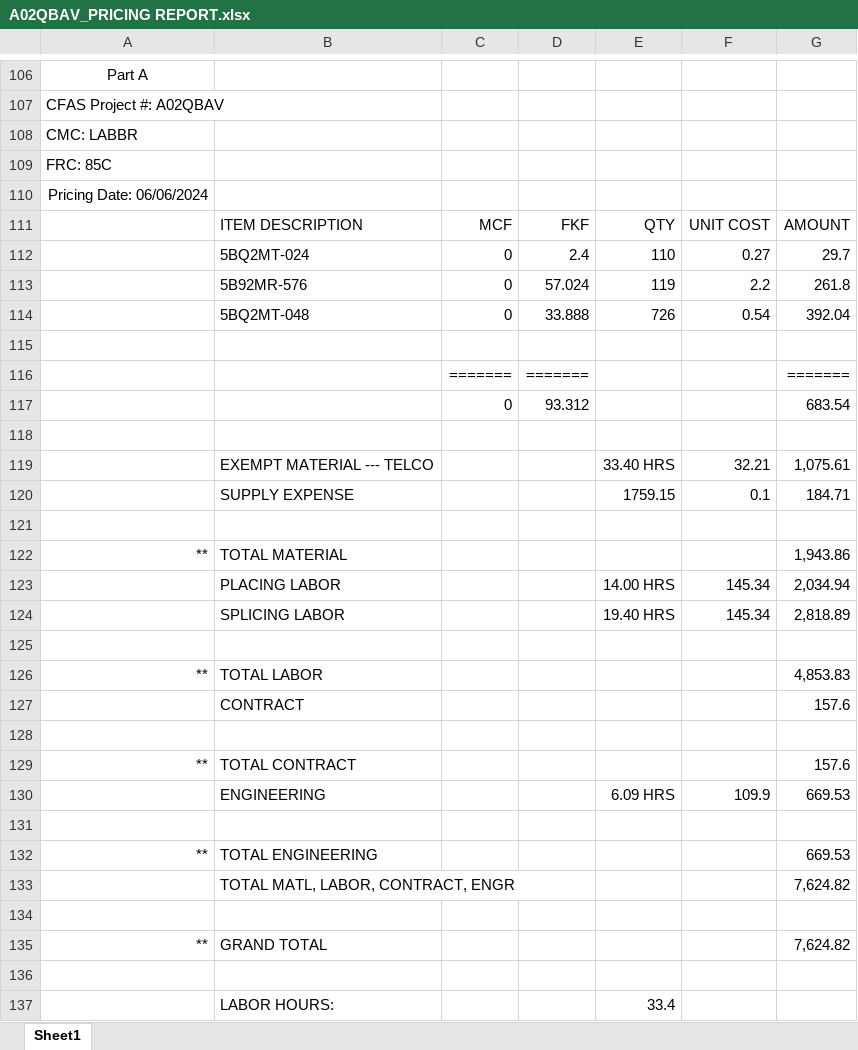
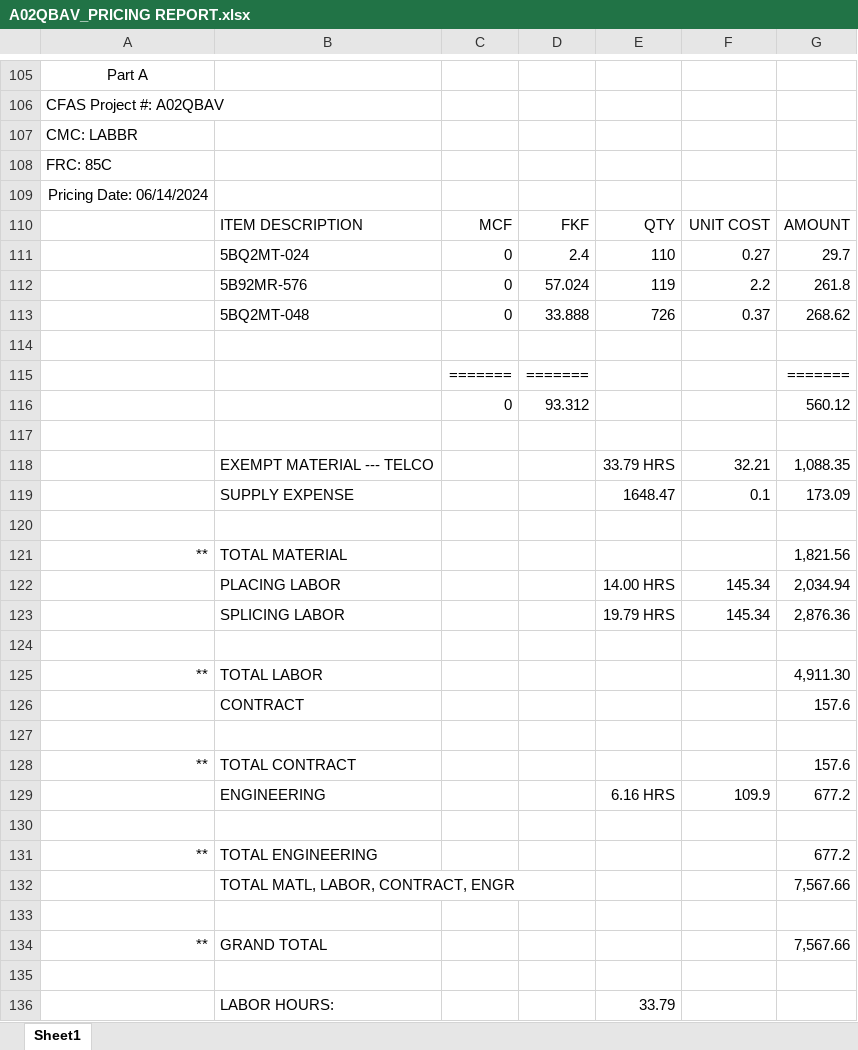
Before and after one commit to ypablos/A02SMVJ, an Excel workbook: A02QBAV_PRICING REPORT.xlsx, sheet Sheet1, drawn as a sheet; only a part is shown, gaps mark what is left out; values as stored, in another font and other column widths than the file's, no borders; addresses are those after the commit; the diff covers the shown part only; the diff names each change by its address in the sheet, - before the commit and + after, or states it on an @@ line.

```diff
--- a/A02QBAV_PRICING REPORT.xlsx (sheet Sheet1)
+++ b/A02QBAV_PRICING REPORT.xlsx (sheet Sheet1)
-A109: Pricing Date: 06/06/2024
+A109: Pricing Date: 06/14/2024
-F113: 0.54
+F113: 0.37
-G113: 392.04
+G113: 268.62
-G116: 683.54
+G116: 560.12
-E118: 33.40 HRS
+E118: 33.79 HRS
-G118: 1,075.61
+G118: 1,088.35
-E119: 1759.15
+E119: 1648.47
-G119: 184.71
+G119: 173.09
-G121: 1,943.86
+G121: 1,821.56
-E123: 19.40 HRS
+E123: 19.79 HRS
-G123: 2,818.89
+G123: 2,876.36
-G125: 4,853.83
+G125: 4,911.30
-E129: 6.09 HRS
+E129: 6.16 HRS
-G129: 669.53
+G129: 677.2
-G131: 669.53
+G131: 677.2
-G132: 7,624.82
+G132: 7,567.66
-G134: 7,624.82
+G134: 7,567.66
-E136: 33.4
+E136: 33.79
```
Also changed, not shown: 4 added rows, 4 removed rows and 87 edited cells elsewhere in this sheet, 1 other file.
